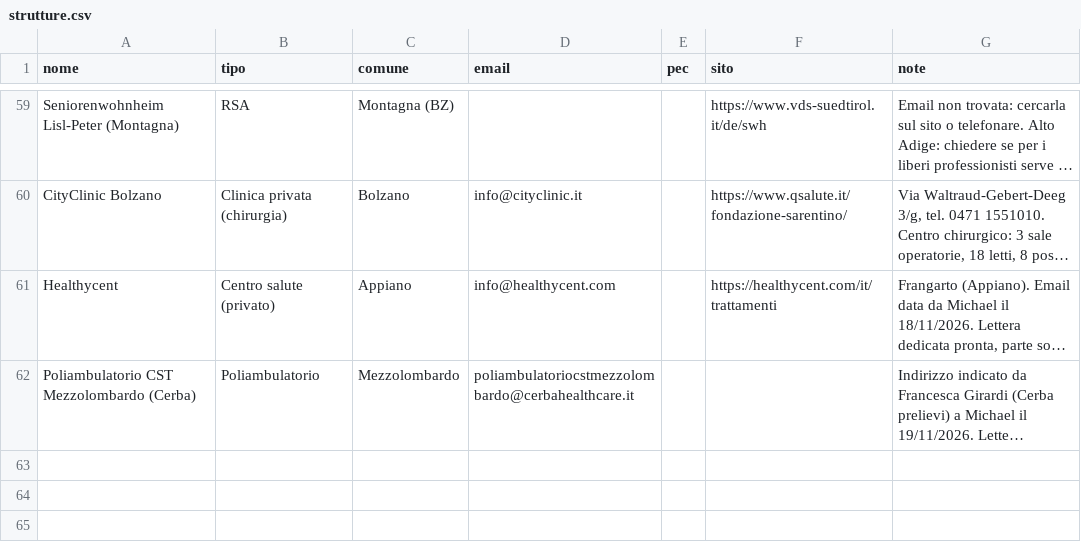
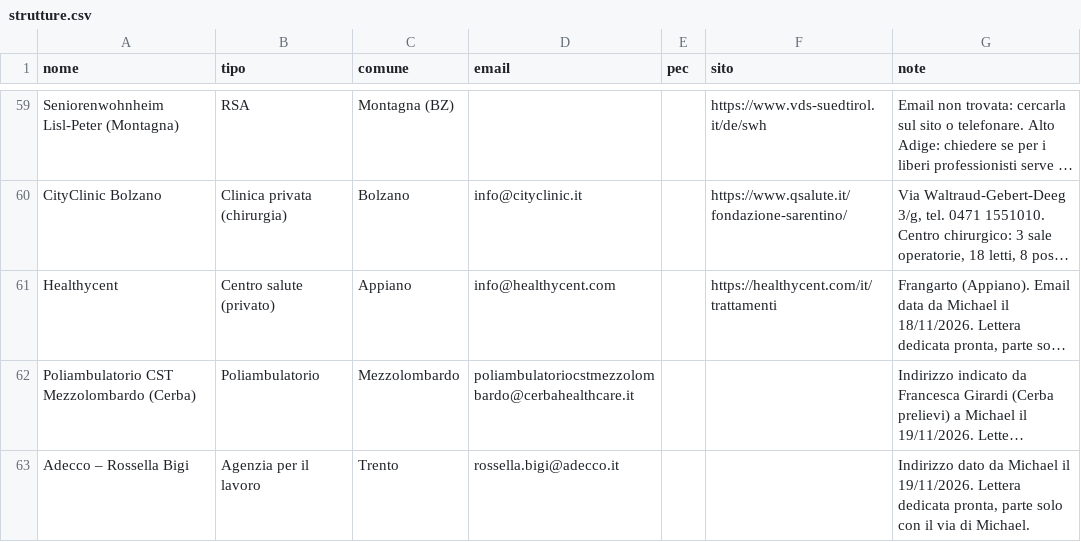
Before and after one commit to michaelpanicolhstudio-sys/radar-infermiere, a CSV file: data/strutture.csv, drawn as a sheet; only a part is shown, gaps mark what is left out; long unchanged cells end in …; the diff names each change by its address in the sheet, - before the commit and + after, or states it on an @@ line.

```diff
--- a/data/strutture.csv
+++ b/data/strutture.csv
+row 63: Adecco – Rossella Bigi | Agenzia per il lavoro | Trento | rossella.bigi@adecco.it |  |  | Indirizzo dato da Michael il 19/11/2026. Lettera dedicata pronta, parte solo con il via di Michael.
```
Also changed, not shown: 1 other file.
